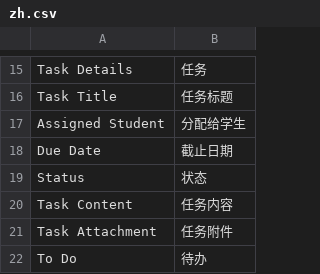
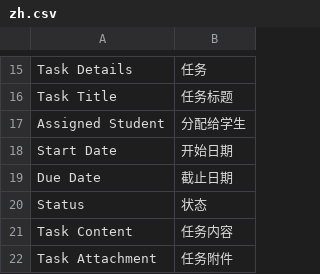
Before and after one commit to gongye19/frappe-task-assignment, a CSV file: task_assignment/translations/zh.csv, drawn as a sheet; only a part is shown, gaps mark what is left out; the shorter side is filled out with more unchanged rows; the diff names each change by its address in the sheet, - before the commit and + after, or states it on an @@ line.

Commit message:
Add automatic task start dates

```diff
--- a/task_assignment/translations/zh.csv
+++ b/task_assignment/translations/zh.csv
+row 18: Start Date | 开始日期
```
Also changed, not shown: 9 other files.
